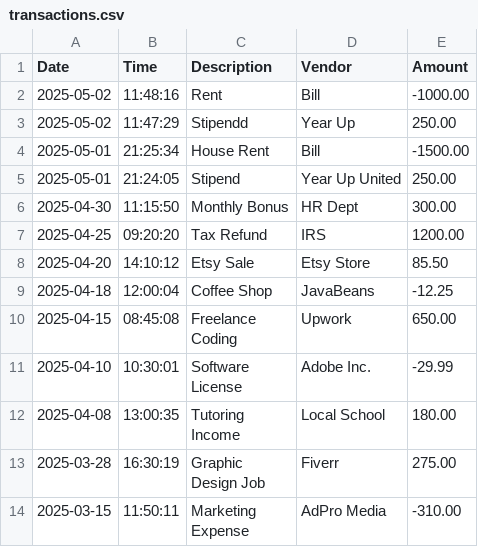
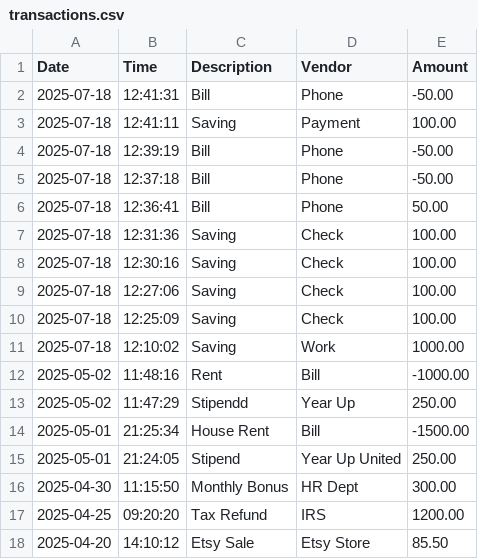
Before and after one commit to HeldanaG/AccountingLedger, a CSV file: src/main/resources/transactions.csv, drawn as a sheet; only a part is shown; the shorter side is filled out with more unchanged rows; the diff names each change by its address in the sheet, - before the commit and + after, or states it on an @@ line.

```diff
--- a/src/main/resources/transactions.csv
+++ b/src/main/resources/transactions.csv
+row 2: 2025-07-18 | 12:41:31 | Bill | Phone | -50.00
+row 3: 2025-07-18 | 12:41:11 | Saving | Payment | 100.00
+row 4: 2025-07-18 | 12:39:19 | Bill | Phone | -50.00
+row 5: 2025-07-18 | 12:37:18 | Bill | Phone | -50.00
+row 6: 2025-07-18 | 12:36:41 | Bill | Phone | 50.00
+row 7: 2025-07-18 | 12:31:36 | Saving | Check | 100.00
+row 8: 2025-07-18 | 12:30:16 | Saving | Check | 100.00
+row 9: 2025-07-18 | 12:27:06 | Saving | Check | 100.00
+row 10: 2025-07-18 | 12:25:09 | Saving | Check | 100.00
+row 11: 2025-07-18 | 12:10:02 | Saving | Work | 1000.00
```
Also changed, not shown: 7 other files.
